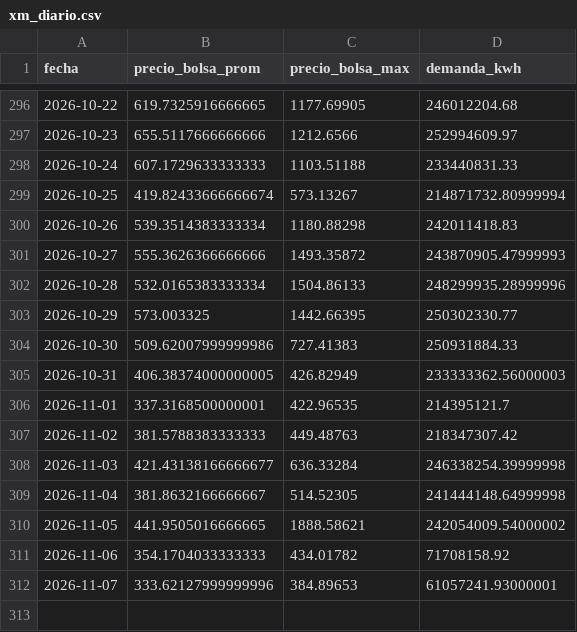
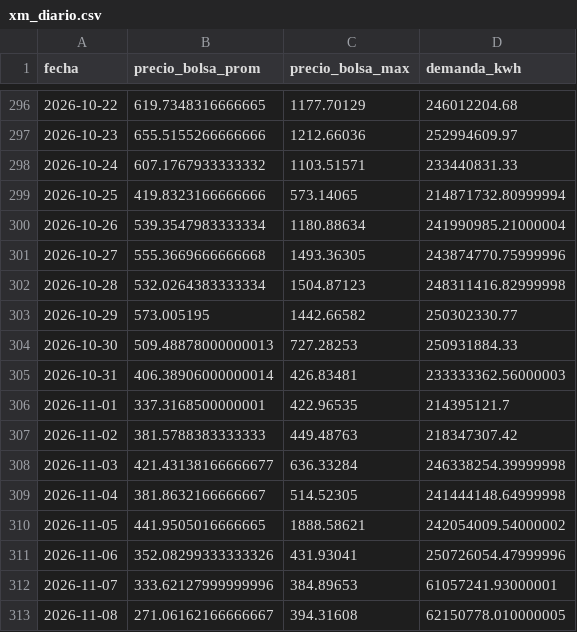
Before and after one commit to danigarcia077/Enerpyme02, a CSV file: data/clean/xm_diario.csv, drawn as a sheet; only a part is shown, gaps mark what is left out; the diff covers the shown part only.

```diff
--- a/data/clean/xm_diario.csv
+++ b/data/clean/xm_diario.csv
@@ -296,11 +296,11 @@ fecha,precio_bolsa_prom,precio_bolsa_max,demanda_kwh
-2026-10-22,619.7325916666665,1177.69905,246012204.68
-2026-10-23,655.5117666666666,1212.6566,252994609.97
-2026-10-24,607.1729633333333,1103.51188,233440831.33
-2026-10-25,419.82433666666674,573.13267,214871732.80999994
-2026-10-26,539.3514383333334,1180.88298,242011418.83
-2026-10-27,555.3626366666666,1493.35872,243870905.47999993
-2026-10-28,532.0165383333334,1504.86133,248299935.28999996
-2026-10-29,573.003325,1442.66395,250302330.77
-2026-10-30,509.62007999999986,727.41383,250931884.33
-2026-10-31,406.38374000000005,426.82949,233333362.56000003
+2026-10-22,619.7348316666665,1177.70129,246012204.68
+2026-10-23,655.5155266666666,1212.66036,252994609.97
+2026-10-24,607.1767933333332,1103.51571,233440831.33
+2026-10-25,419.8323166666666,573.14065,214871732.80999994
+2026-10-26,539.3547983333334,1180.88634,241990985.21000004
+2026-10-27,555.3669666666668,1493.36305,243874770.75999996
+2026-10-28,532.0264383333334,1504.87123,248311416.82999998
+2026-10-29,573.005195,1442.66582,250302330.77
+2026-10-30,509.48878000000013,727.28253,250931884.33
+2026-10-31,406.38906000000014,426.83481,233333362.56000003
 2026-11-01,337.3168500000001,422.96535,214395121.7
@@ -310,3 +310,4 @@ fecha,precio_bolsa_prom,precio_bolsa_max,demanda_kwh
 2026-11-05,441.9505016666665,1888.58621,242054009.54000002
-2026-11-06,354.1704033333333,434.01782,71708158.92
+2026-11-06,352.08299333333326,431.93041,250726054.47999996
 2026-11-07,333.62127999999996,384.89653,61057241.93000001
+2026-11-08,271.06162166666667,394.31608,62150778.010000005
```
Also changed, not shown: 62 edited cells elsewhere in this file, data/clean/kpis_mensuales.csv, data/powerbi/kpis_mensuales.csv, 5 other files.
